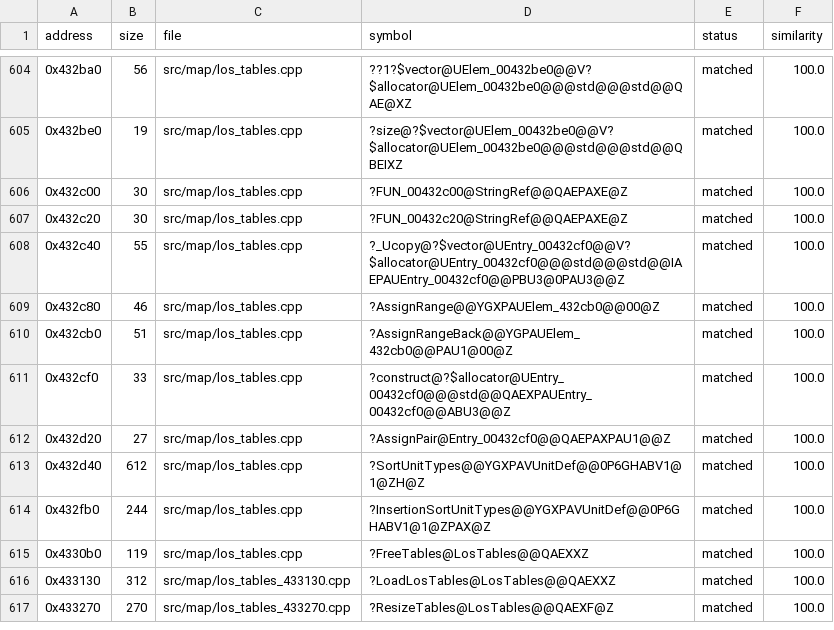
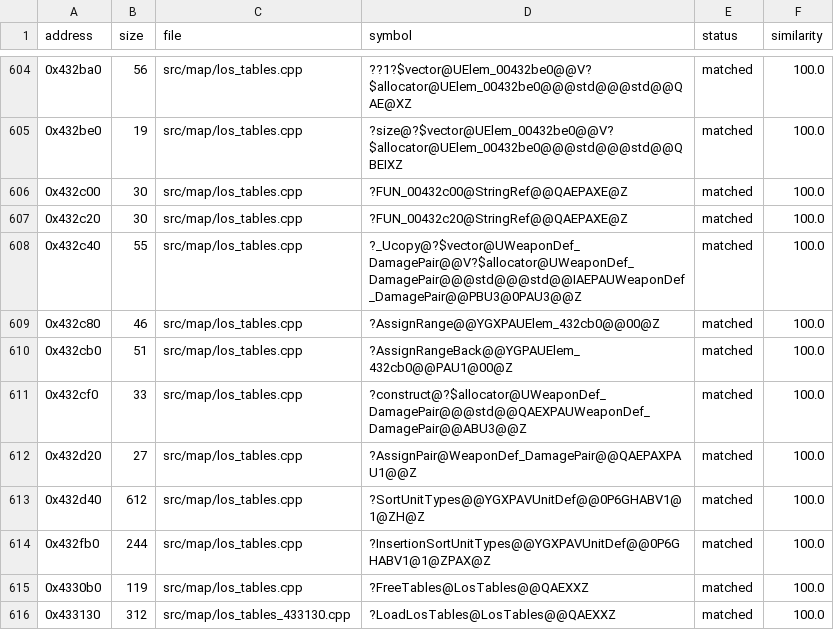
Before and after one commit to HectorBailey/byte-tactics, a CSV file: data/progress.csv, drawn as a sheet; only a part is shown, gaps mark what is left out; the shorter side is filled out with more unchanged rows.

```diff
--- a/data/progress.csv
+++ b/data/progress.csv
@@ -607,7 +607,7 @@ address,size,file,symbol,status,similarity
 0x432c20,30,src/map/los_tables.cpp,?FUN_00432c20@StringRef@@QAEPAXE@Z,matched,100.0
-0x432c40,55,src/map/los_tables.cpp,?_Ucopy@?$vector@UEntry_00432cf0@@V?$allocator@UEntry_00432cf0@@@std@@@std@@IAEPAUEntry_00432cf0@@PBU3@0PAU3@@Z,matched,100.0
+0x432c40,55,src/map/los_tables.cpp,?_Ucopy@?$vector@UWeaponDef_DamagePair@@V?$allocator@UWeaponDef_DamagePair@@@std@@@std@@IAEPAUWeaponDef_DamagePair@@PBU3@0PAU3@@Z,matched,100.0
 0x432c80,46,src/map/los_tables.cpp,?AssignRange@@YGXPAUElem_432cb0@@00@Z,matched,100.0
 0x432cb0,51,src/map/los_tables.cpp,?AssignRangeBack@@YGPAUElem_432cb0@@PAU1@00@Z,matched,100.0
-0x432cf0,33,src/map/los_tables.cpp,?construct@?$allocator@UEntry_00432cf0@@@std@@QAEXPAUEntry_00432cf0@@ABU3@@Z,matched,100.0
-0x432d20,27,src/map/los_tables.cpp,?AssignPair@Entry_00432cf0@@QAEPAXPAU1@@Z,matched,100.0
+0x432cf0,33,src/map/los_tables.cpp,?construct@?$allocator@UWeaponDef_DamagePair@@@std@@QAEXPAUWeaponDef_DamagePair@@ABU3@@Z,matched,100.0
+0x432d20,27,src/map/los_tables.cpp,?AssignPair@WeaponDef_DamagePair@@QAEPAXPAU1@@Z,matched,100.0
 0x432d40,612,src/map/los_tables.cpp,?SortUnitTypes@@YGXPAVUnitDef@@0P6GHABV1@1@ZH@Z,matched,100.0
```
Also changed, not shown: data/aliases.csv, data/symbols.csv, 2 other files.
